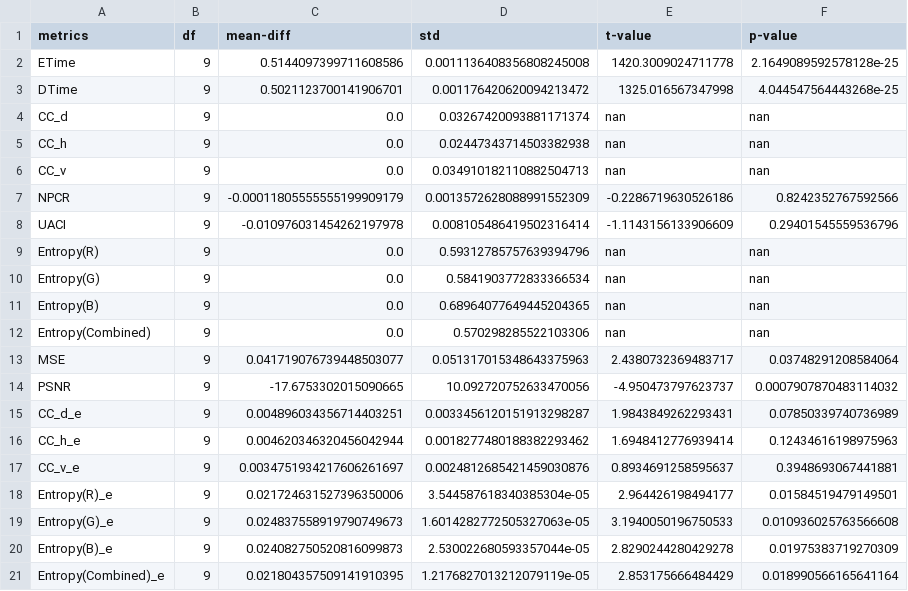
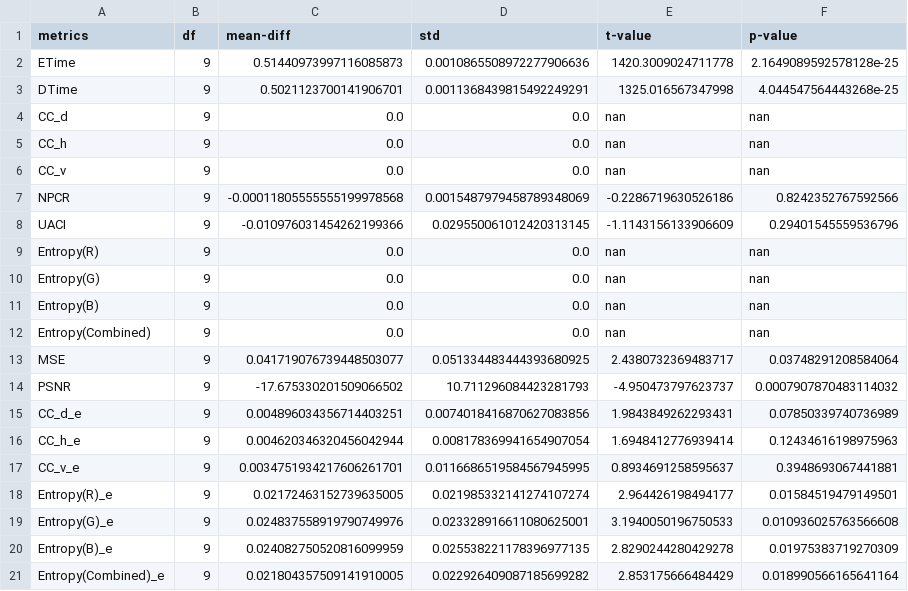
Before and after one commit to renchan16/Medicrypt-App, a CSV file: stats/T_TEST_240p.csv, drawn as a sheet.

```diff
--- a/stats/T_TEST_240p.csv
+++ b/stats/T_TEST_240p.csv
@@ -1,21 +1,21 @@
 metrics,df,mean-diff,std,t-value,p-value
-ETime,9,0.5144097399711608586,0.0011136408356808245008,1420.3009024711778,2.1649089592578128e-25
-DTime,9,0.5021123700141906701,0.001176420620094213472,1325.016567347998,4.044547564443268e-25
-CC_d,9,0.0,0.03267420093881171374,nan,nan
-CC_h,9,0.0,0.02447343714503382938,nan,nan
-CC_v,9,0.0,0.034910182110882504713,nan,nan
-NPCR,9,-0.00011805555555199909179,0.0013572628088991552309,-0.2286719630526186,0.8242352767592566
-UACI,9,-0.010976031454262197978,0.008105486419502316414,-1.1143156133906609,0.29401545559536796
-Entropy(R),9,0.0,0.59312785757639394796,nan,nan
-Entropy(G),9,0.0,0.5841903772833366534,nan,nan
-Entropy(B),9,0.0,0.68964077649445204365,nan,nan
-Entropy(Combined),9,0.0,0.570298285522103306,nan,nan
-MSE,9,0.041719076739448503077,0.051317015348643375963,2.4380732369483717,0.03748291208584064
-PSNR,9,-17.6753302015090665,10.092720752633470056,-4.950473797623737,0.0007907870483114032
-CC_d_e,9,0.004896034356714403251,0.0033456120151913298287,1.9843849262293431,0.07850339740736989
-CC_h_e,9,0.004620346320456042944,0.0018277480188382293462,1.6948412776939414,0.12434616198975963
-CC_v_e,9,0.0034751934217606261697,0.0024812685421459030876,0.8934691258595637,0.3948693067441881
-Entropy(R)_e,9,0.021724631527396350006,3.544587618340385304e-05,2.964426198494177,0.01584519479149501
-Entropy(G)_e,9,0.024837558919790749673,1.6014282772505327063e-05,3.1940050196750533,0.010936025763566608
-Entropy(B)_e,9,0.024082750520816099873,2.530022680593357044e-05,2.8290244280429278,0.01975383719270309
-Entropy(Combined)_e,9,0.021804357509141910395,1.2176827013212079119e-05,2.853175666484429,0.018990566165641164
+ETime,9,0.51440973997116085873,0.0010865508972277906636,1420.3009024711778,2.1649089592578128e-25
+DTime,9,0.5021123700141906701,0.0011368439815492249291,1325.016567347998,4.044547564443268e-25
+CC_d,9,0.0,0.0,nan,nan
+CC_h,9,0.0,0.0,nan,nan
+CC_v,9,0.0,0.0,nan,nan
+NPCR,9,-0.00011805555555199978568,0.0015487979458789348069,-0.2286719630526186,0.8242352767592566
+UACI,9,-0.010976031454262199366,0.029550061012420313145,-1.1143156133906609,0.29401545559536796
+Entropy(R),9,0.0,0.0,nan,nan
+Entropy(G),9,0.0,0.0,nan,nan
+Entropy(B),9,0.0,0.0,nan,nan
+Entropy(Combined),9,0.0,0.0,nan,nan
+MSE,9,0.041719076739448503077,0.051334483444393680925,2.4380732369483717,0.03748291208584064
+PSNR,9,-17.675330201509066502,10.711296084423281793,-4.950473797623737,0.0007907870483114032
+CC_d_e,9,0.004896034356714403251,0.0074018416870627083856,1.9843849262293431,0.07850339740736989
+CC_h_e,9,0.004620346320456042944,0.008178369941654907054,1.6948412776939414,0.12434616198975963
+CC_v_e,9,0.0034751934217606261701,0.0116686519584567945995,0.8934691258595637,0.3948693067441881
+Entropy(R)_e,9,0.02172463152739635005,0.021985332141274107274,2.964426198494177,0.01584519479149501
+Entropy(G)_e,9,0.024837558919790749976,0.023328916611080625001,3.1940050196750533,0.010936025763566608
+Entropy(B)_e,9,0.024082750520816099959,0.025538221178396977135,2.8290244280429278,0.01975383719270309
+Entropy(Combined)_e,9,0.021804357509141910005,0.022926409087185699282,2.853175666484429,0.018990566165641164
```
Also changed, not shown: stats/T_TEST_1080p.csv, stats/T_TEST_2K.csv, 3 other files.
